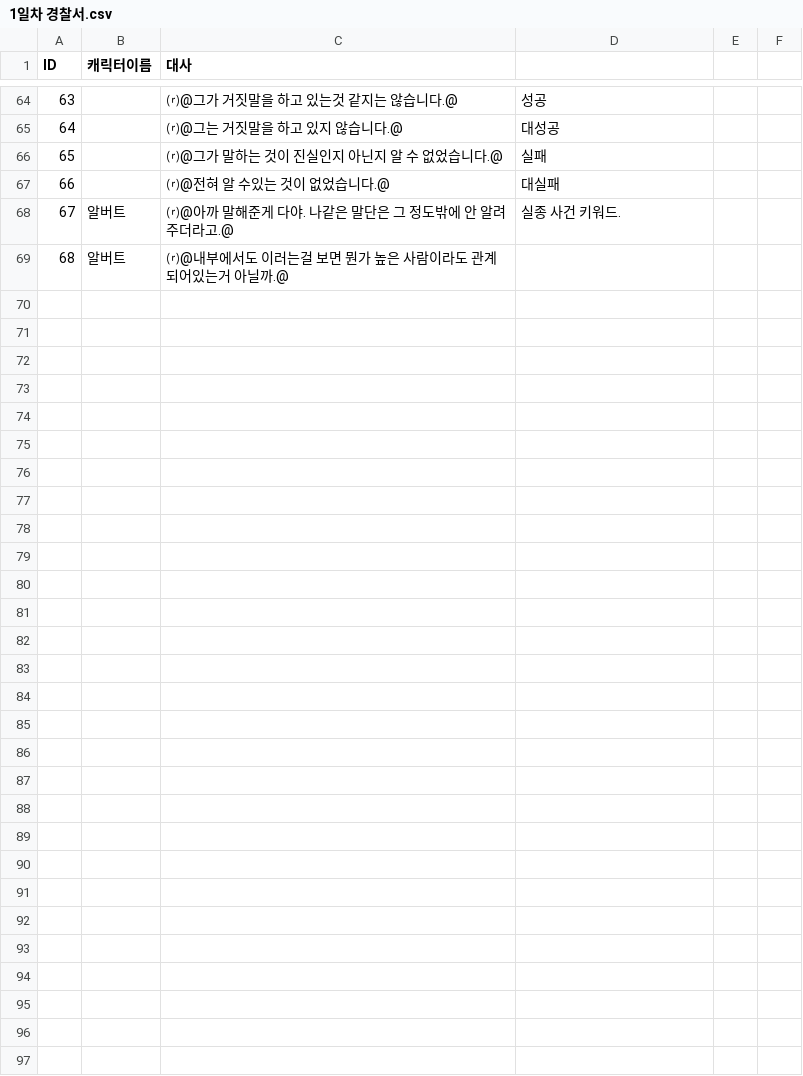
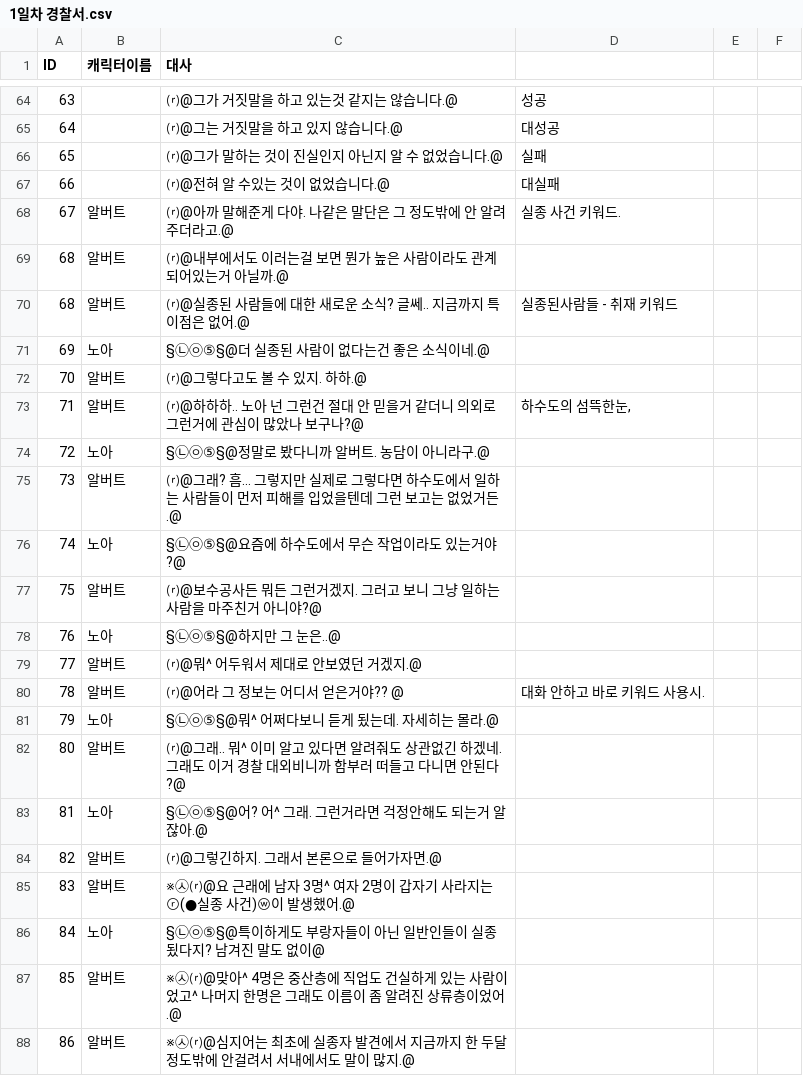
Before and after one commit to coolblue1853/PlamTurtle_Coc, a CSV file: A Shadow Over the Water/Assets/Asset/Resources/1일차 경찰서.csv, drawn as a sheet; only a part is shown, gaps mark what is left out; the diff covers the shown part only; the diff names each change by its address in the sheet, - before the commit and + after, or states it on an @@ line.

```diff
--- a/A Shadow Over the Water/Assets/Asset/Resources/1일차 경찰서.csv
+++ b/A Shadow Over the Water/Assets/Asset/Resources/1일차 경찰서.csv
+row 70: 68 | 알버트 | ⒭@실종된 사람들에 대한 새로운 소식? 글쎄.. 지금까지 특이점은 없어.@ | 실종된사람들 - 취재 키워드
+row 71: 69 | 노아 | §㉡㉧⑤§@더 실종된 사람이 없다는건 좋은 소식이네.@
+row 72: 70 | 알버트 | ⒭@그렇다고도 볼 수 있지. 하하.@
+row 73: 71 | 알버트 | ⒭@하하하.. 노아 넌 그런건 절대 안 믿을거 같더니 의외로 그런거에 관심이 많았나 보구나?@ | 하수도의 섬뜩한눈,
+row 74: 72 | 노아 | §㉡㉧⑤§@정말로 봤다니까 알버트. 농담이 아니라구.@
+row 75: 73 | 알버트 | ⒭@그래? 흠... 그렇지만 실제로 그렇다면 하수도에서 일하는 사람들이 먼저 피해를 입었을텐데 그런 보고는 없었거든.@
+row 76: 74 | 노아 | §㉡㉧⑤§@요즘에 하수도에서 무슨 작업이라도 있는거야?@
+row 77: 75 | 알버트 | ⒭@보수공사든 뭐든 그런거겠지. 그러고 보니 그냥 일하는 사람을 마주친거 아니야?@
+row 78: 76 | 노아 | §㉡㉧⑤§@하지만 그 눈은..@
+row 79: 77 | 알버트 | ⒭@뭐^ 어두워서 제대로 안보였던 거겠지.@
+row 80: 78 | 알버트 | ⒭@어라 그 정보는 어디서 얻은거야?? @ | 대화 안하고 바로 키워드 사용시.
+row 81: 79 | 노아 | §㉡㉧⑤§@뭐^ 어쩌다보니 듣게 됬는데. 자세히는 몰라.@
+row 82: 80 | 알버트 | ⒭@그래.. 뭐^ 이미 알고 있다면 알려줘도 상관없긴 하겠네. 그래도 이거 경찰 대외비니까 함부러 떠들고 다니면 안된다?@
+row 83: 81 | 노아 | §㉡㉧⑤§@어? 어^ 그래. 그런거라면 걱정안해도 되는거 알잖아.@
+row 84: 82 | 알버트 | ⒭@그렇긴하지. 그래서 본론으로 들어가자면.@
+row 85: 83 | 알버트 | ※㉦⒭@요 근래에 남자 3명^ 여자 2명이 갑자기 사라지는 ⓡ(●실종 사건)ⓦ이 발생했어.@
+row 86: 84 | 노아 | §㉡㉧⑤§@특이하게도 부랑자들이 아닌 일반인들이 실종됬다지? 남겨진 말도 없이@
+row 87: 85 | 알버트 | ※㉦⒭@맞아^ 4명은 중산층에 직업도 건실하게 있는 사람이었고^ 나머지 한명은 그래도 이름이 좀 알려진 상류층이었어.@
+row 88: 86 | 알버트 | ※㉦⒭@심지어는 최초에 실종자 발견에서 지금까지 한 두달 정도밖에 안걸려서 서내에서도 말이 많지.@
```
Also changed, not shown: 54 added rows elsewhere in this file, A Shadow Over the Water/Assets/Asset/Resources/1일차 병원.csv, 15 other files.
